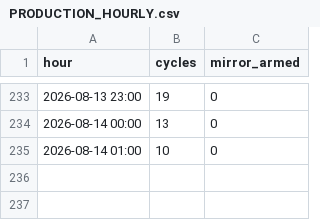
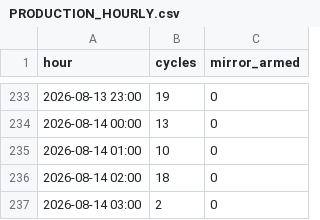
Before and after one commit to ankitkumar-nps/cnc-live-demo, a CSV file: deployments/iot/customer-demo/dashboard/data/PRODUCTION_HOURLY.csv, drawn as a sheet; only a part is shown, gaps mark what is left out; the diff names each change by its address in the sheet, - before the commit and + after, or states it on an @@ line.

Commit message:
Update CNC production log data (2026-08-14)

```diff
--- a/deployments/iot/customer-demo/dashboard/data/PRODUCTION_HOURLY.csv
+++ b/deployments/iot/customer-demo/dashboard/data/PRODUCTION_HOURLY.csv
+row 236: 2026-08-14 02:00 | 18 | 0
+row 237: 2026-08-14 03:00 | 2 | 0
```
Also changed, not shown: deployments/iot/customer-demo/dashboard/data/PRODUCTION_LEDGER.csv, 1 other file.
